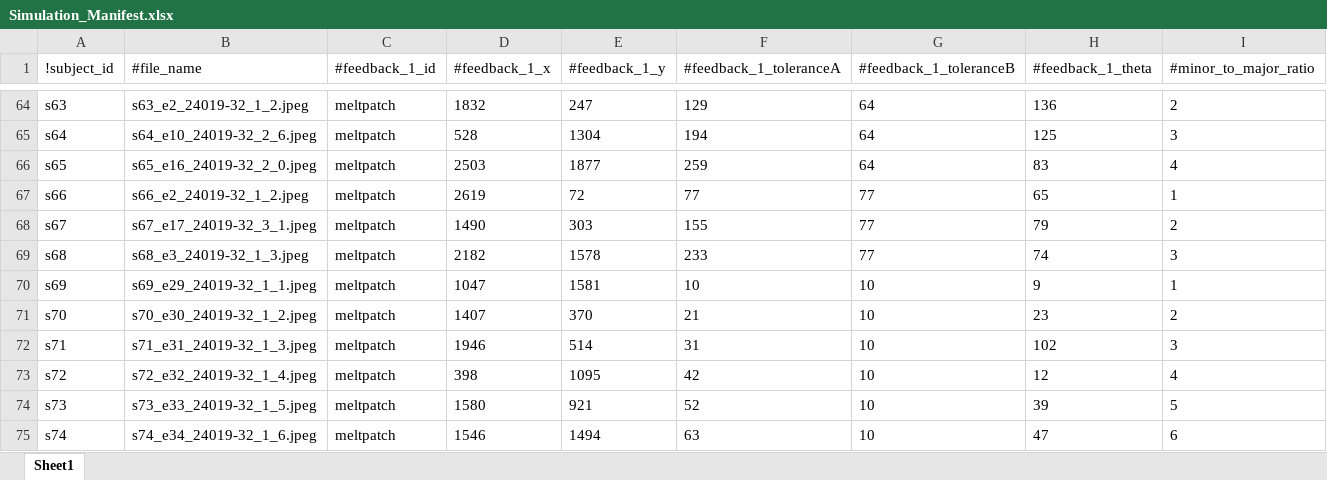
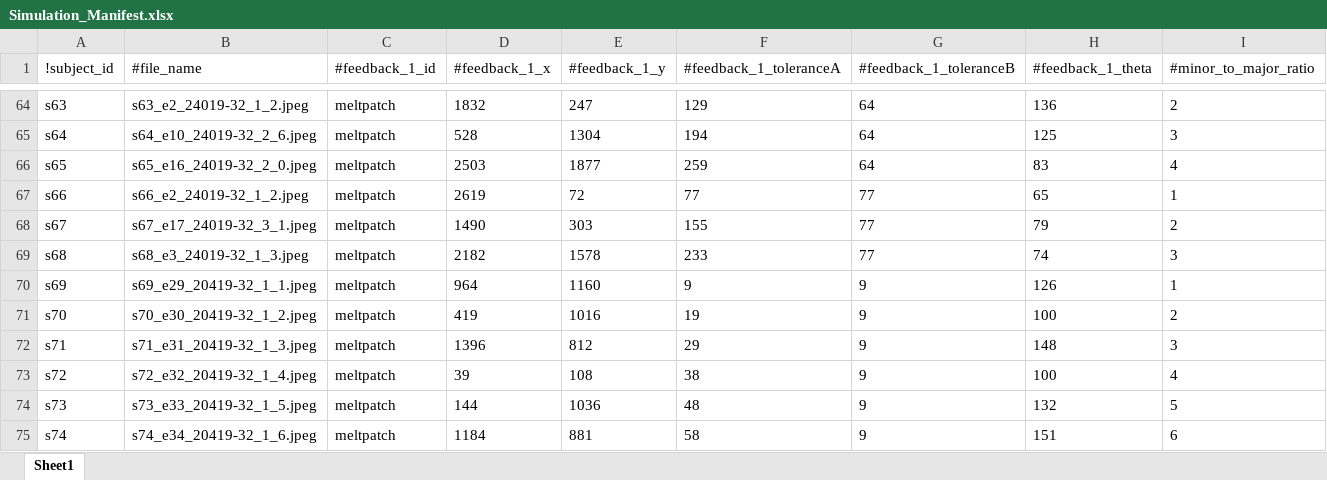
Before and after one commit to d-kessler/Macro-Citizen-Science, an Excel workbook: manifests/Simulation_Manifest.xlsx, sheet Sheet1, drawn as a sheet; only a part is shown, gaps mark what is left out; values as stored, in another font and other column widths than the file's, no borders; the diff covers the shown part only; the diff names each change by its address in the sheet, - before the commit and + after, or states it on an @@ line.

```diff
--- a/manifests/Simulation_Manifest.xlsx (sheet Sheet1)
+++ b/manifests/Simulation_Manifest.xlsx (sheet Sheet1)
-B70 (#file_name): s69_e29_24019-32_1_1.jpeg
+B70 (#file_name): s69_e29_20419-32_1_1.jpeg
-D70 (#feedback_1_x): 1047
+D70 (#feedback_1_x): 964
-E70 (#feedback_1_y): 1581
+E70 (#feedback_1_y): 1160
-F70 (#feedback_1_toleranceA): 10
+F70 (#feedback_1_toleranceA): 9
-G70:G75 (#feedback_1_toleranceB): 10
+G70:G75 (#feedback_1_toleranceB): 9
-H70 (#feedback_1_theta): 9
+H70 (#feedback_1_theta): 126
-B71 (#file_name): s70_e30_24019-32_1_2.jpeg
+B71 (#file_name): s70_e30_20419-32_1_2.jpeg
-D71 (#feedback_1_x): 1407
+D71 (#feedback_1_x): 419
-E71 (#feedback_1_y): 370
+E71 (#feedback_1_y): 1016
-F71 (#feedback_1_toleranceA): 21
+F71 (#feedback_1_toleranceA): 19
-H71 (#feedback_1_theta): 23
+H71 (#feedback_1_theta): 100
-B72 (#file_name): s71_e31_24019-32_1_3.jpeg
+B72 (#file_name): s71_e31_20419-32_1_3.jpeg
-D72 (#feedback_1_x): 1946
+D72 (#feedback_1_x): 1396
-E72 (#feedback_1_y): 514
+E72 (#feedback_1_y): 812
-F72 (#feedback_1_toleranceA): 31
+F72 (#feedback_1_toleranceA): 29
-H72 (#feedback_1_theta): 102
+H72 (#feedback_1_theta): 148
-B73 (#file_name): s72_e32_24019-32_1_4.jpeg
+B73 (#file_name): s72_e32_20419-32_1_4.jpeg
-D73 (#feedback_1_x): 398
+D73 (#feedback_1_x): 39
-E73 (#feedback_1_y): 1095
+E73 (#feedback_1_y): 108
-F73 (#feedback_1_toleranceA): 42
+F73 (#feedback_1_toleranceA): 38
-H73 (#feedback_1_theta): 12
+H73 (#feedback_1_theta): 100
-B74 (#file_name): s73_e33_24019-32_1_5.jpeg
+B74 (#file_name): s73_e33_20419-32_1_5.jpeg
-D74 (#feedback_1_x): 1580
+D74 (#feedback_1_x): 144
-E74 (#feedback_1_y): 921
+E74 (#feedback_1_y): 1036
-F74 (#feedback_1_toleranceA): 52
+F74 (#feedback_1_toleranceA): 48
-H74 (#feedback_1_theta): 39
+H74 (#feedback_1_theta): 132
-B75 (#file_name): s74_e34_24019-32_1_6.jpeg
+B75 (#file_name): s74_e34_20419-32_1_6.jpeg
-D75 (#feedback_1_x): 1546
+D75 (#feedback_1_x): 1184
-E75 (#feedback_1_y): 1494
+E75 (#feedback_1_y): 881
-F75 (#feedback_1_toleranceA): 63
+F75 (#feedback_1_toleranceA): 58
-H75 (#feedback_1_theta): 47
+H75 (#feedback_1_theta): 151
```
Also changed, not shown: 17 added rows and 251 edited cells elsewhere in this sheet, manifests/Experiment_Manifest.xlsx, manifests/Negative_Manifest.xlsx.
